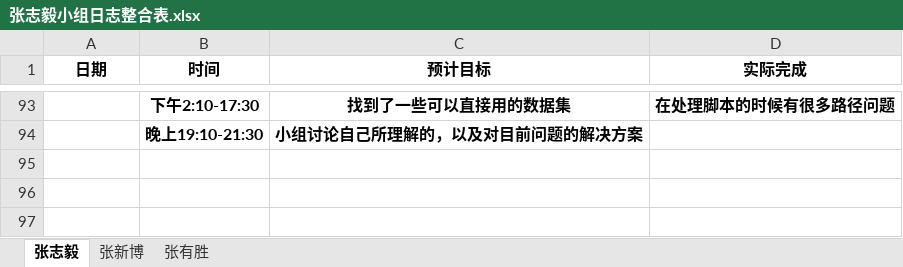
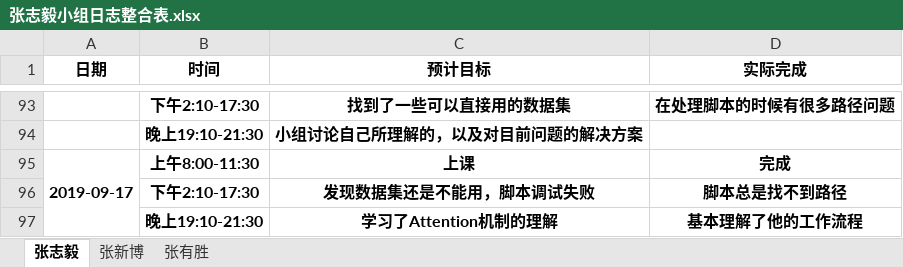
Before and after one commit to dependent-analysis/DPanalysis, an Excel workbook: doc/log/张志毅小组日志整合表.xlsx, sheet 张志毅, drawn as a sheet; only a part is shown, gaps mark what is left out; values as stored, in another font and other column widths than the file's, no borders; the diff names each change by its address in the sheet, - before the commit and + after, or states it on an @@ line.

```diff
--- a/doc/log/张志毅小组日志整合表.xlsx (sheet 张志毅)
+++ b/doc/log/张志毅小组日志整合表.xlsx (sheet 张志毅)
+row 95: 2019-09-17 | 上午8:00-11:30 | 上课 | 完成
+row 96:  | 下午2:10-17:30 | 发现数据集还是不能用，脚本调试失败 | 脚本总是找不到路径
+row 97:  | 晚上19:10-21:30 | 学习了Attention机制的理解 | 基本理解了他的工作流程
```
Also changed, not shown: doc/log/201701024217张志毅.xlsx, 1 other file.
